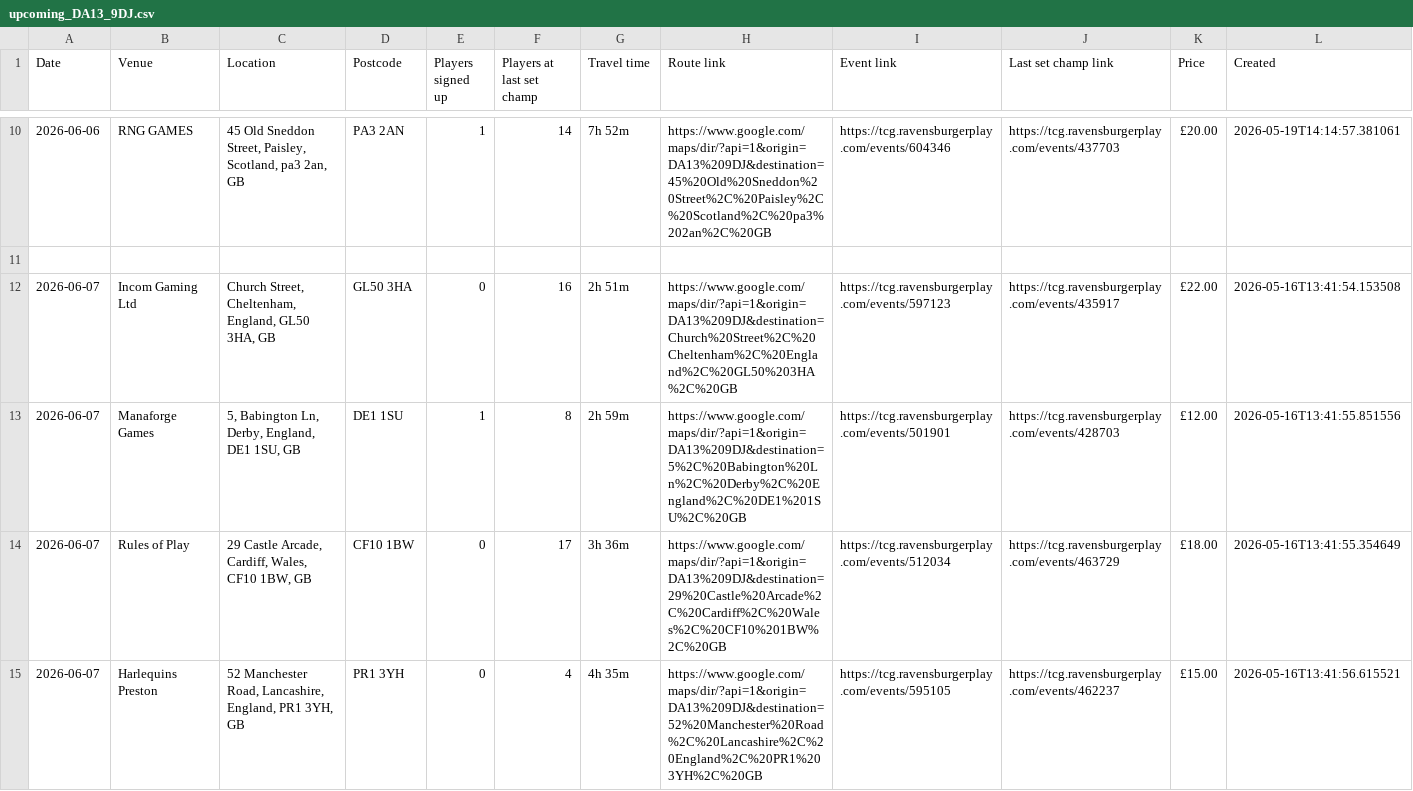
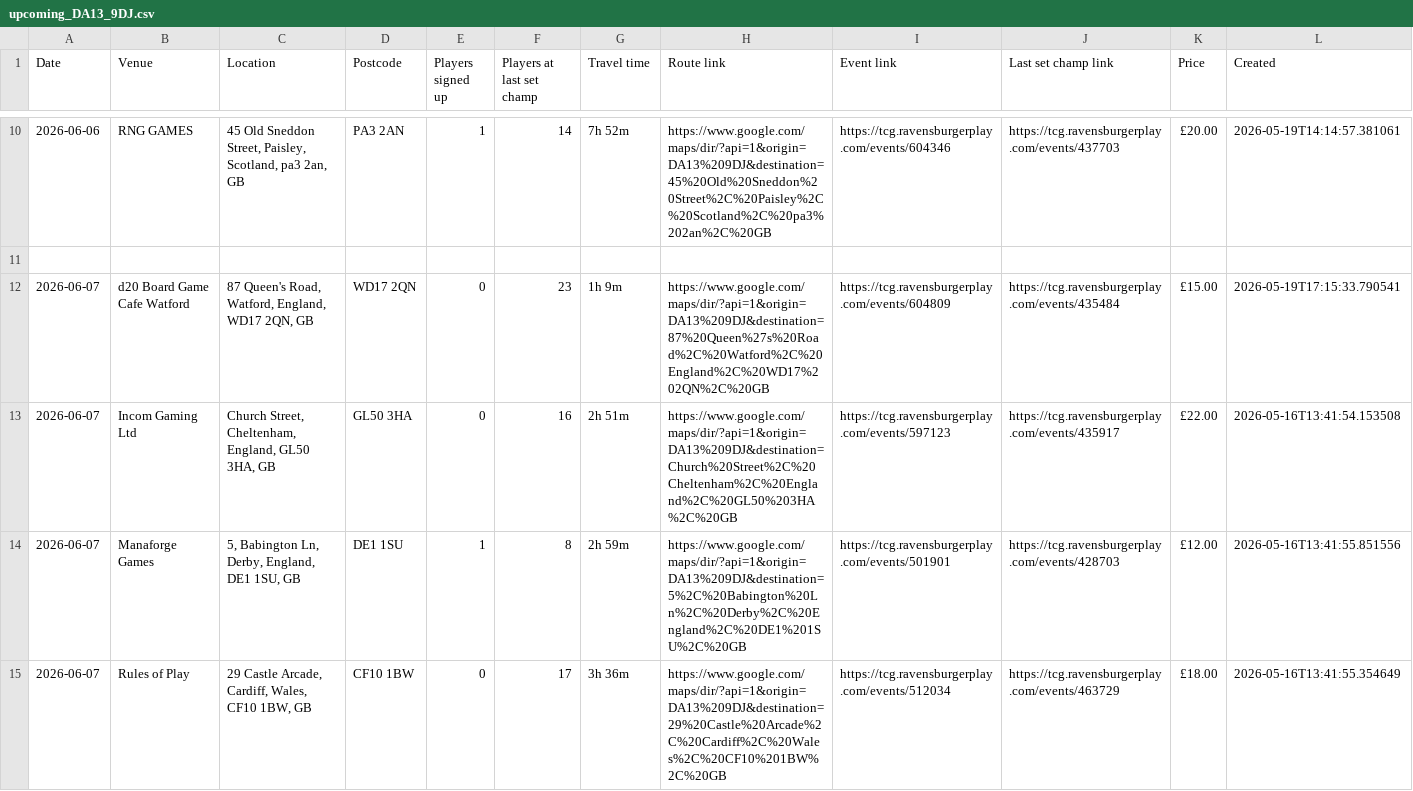
Before and after one commit to 5uperdan/playhub-scraper, a CSV file: docs/upcoming_DA13_9DJ.csv, drawn as a sheet; only a part is shown, gaps mark what is left out; the shorter side is filled out with more unchanged rows; the diff covers the shown part only.

```diff
--- a/docs/upcoming_DA13_9DJ.csv
+++ b/docs/upcoming_DA13_9DJ.csv
@@ -11,2 +11,3 @@ Date,Venue,Location,Postcode,Players signed up,Players at last set champ,Travel
 
+2026-06-07,d20 Board Game Cafe Watford,"87 Queen's Road, Watford, England, WD17 2QN, GB",WD17 2QN,0,23,1h 9m,https://www.google.com/maps/dir/?api=1&origin=DA13%209DJ&destination=87%20Queen%27s%20Road%2C%20Watford%2C%20England%2C%20WD17%202QN%2C%20GB,https://tcg.ravensburgerplay.com/events/604809,https://tcg.ravensburgerplay.com/events/435484,£15.00,2026-05-19T17:15:33.790541
 2026-06-07,Incom Gaming Ltd,"Church Street, Cheltenham, England, GL50 3HA, GB",GL50 3HA,0,16,2h 51m,https://www.google.com/maps/dir/?api=1&origin=DA13%209DJ&destination=Church%20Street%2C%20Cheltenham%2C%20England%2C%20GL50%203HA%2C%20GB,https://tcg.ravensburgerplay.com/events/597123,https://tcg.ravensburgerplay.com/events/435917,£22.00,2026-05-16T13:41:54.153508
```
Also changed, not shown: 1 added row and 3 edited cells elsewhere in this file, docs/upcoming_MK10_0BA.csv.
